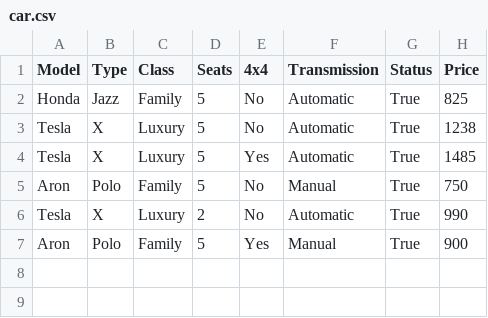
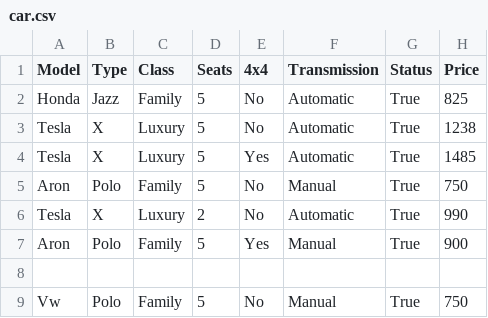
Before and after one commit to aronhr/SC-T-113-VLN1, a CSV file: data/car.csv, drawn as a sheet; the diff names each change by its address in the sheet, - before the commit and + after, or states it on an @@ line.

```diff
--- a/data/car.csv
+++ b/data/car.csv
+row 8: (empty)
+row 9: Vw | Polo | Family | 5 | No | Manual | True | 750
```
Also changed, not shown: 1 other file.
